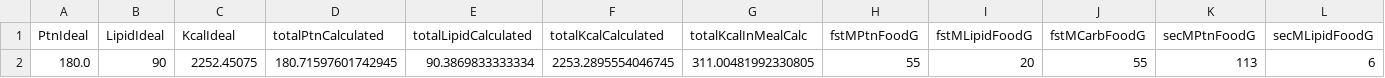
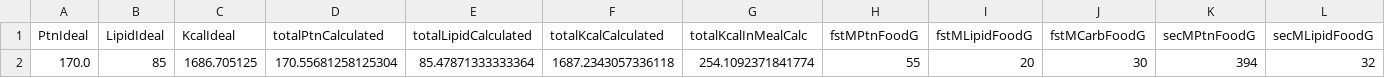
Before and after one commit to TiagoLustosa/easyDietCFunctions, a CSV file: user_test_new_function/user_data_result_newFoods2.csv, drawn as a sheet; only a part is shown; removed rows and columns are numbered as before the commit, all else as after; rows hold the shown columns only; the diff names each change by its address in the sheet, - before the commit and + after, or states it on an @@ line.

```diff
--- a/user_test_new_function/user_data_result_newFoods2.csv
+++ b/user_test_new_function/user_data_result_newFoods2.csv
-row 2: 180.0 | 90 | 2252.45075 | 180.71597601742945 | 90.3869833333334 | 2253.2895554046745 | 311.00481992330805 | 55 | 20 | 55 | 113 | 6
+row 2: 170.0 | 85 | 1686.705125 | 170.55681258125304 | 85.47871333333364 | 1687.2343057336118 | 254.1092371841774 | 55 | 20 | 30 | 394 | 32
```
Also changed, not shown: 12 other files.
